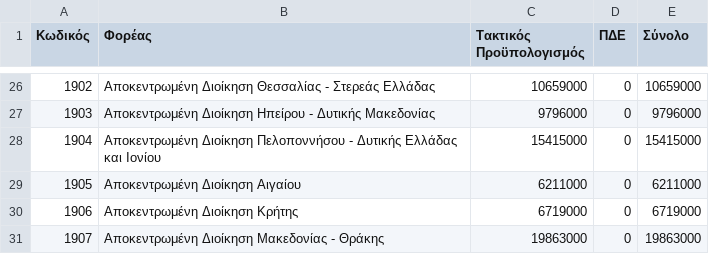
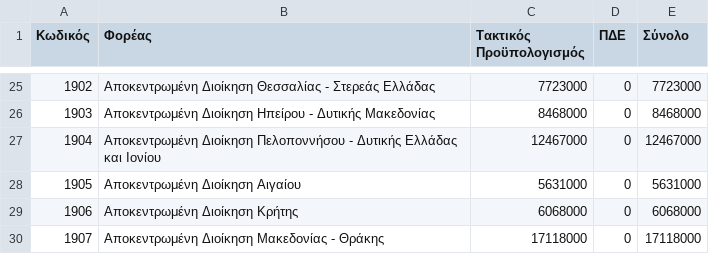
Before and after one commit to Papapanafiotou/Prog2, a CSV file: statewallet/src/main/sources/ministries.csv, drawn as a sheet; only a part is shown, gaps mark what is left out; the diff covers the shown part only.

```diff
--- a/statewallet/src/main/sources/ministries.csv
+++ b/statewallet/src/main/sources/ministries.csv
@@ -26,6 +25,6 @@
-1902,Αποκεντρωμένη Διοίκηση Θεσσαλίας - Στερεάς Ελλάδας,10659000,0,10659000
-1903,Αποκεντρωμένη Διοίκηση Ηπείρου - Δυτικής Μακεδονίας,9796000,0,9796000
-1904,Αποκεντρωμένη Διοίκηση Πελοποννήσου - Δυτικής Ελλάδας και Ιονίου,15415000,0,15415000
-1905,Αποκεντρωμένη Διοίκηση Αιγαίου,6211000,0,6211000
-1906,Αποκεντρωμένη Διοίκηση Κρήτης,6719000,0,6719000
-1907,Αποκεντρωμένη Διοίκηση Μακεδονίας - Θράκης,19863000,0,19863000
+1902,Αποκεντρωμένη Διοίκηση Θεσσαλίας - Στερεάς Ελλάδας,7723000,0,7723000
+1903,Αποκεντρωμένη Διοίκηση Ηπείρου - Δυτικής Μακεδονίας,8468000,0,8468000
+1904,Αποκεντρωμένη Διοίκηση Πελοποννήσου - Δυτικής Ελλάδας και Ιονίου,12467000,0,12467000
+1905,Αποκεντρωμένη Διοίκηση Αιγαίου,5631000,0,5631000
+1906,Αποκεντρωμένη Διοίκηση Κρήτης,6068000,0,6068000
+1907,Αποκεντρωμένη Διοίκηση Μακεδονίας - Θράκης,17118000,0,17118000
```
Also changed, not shown: 6 added rows, 7 removed rows and 49 edited cells elsewhere in this file, 5 other files.
